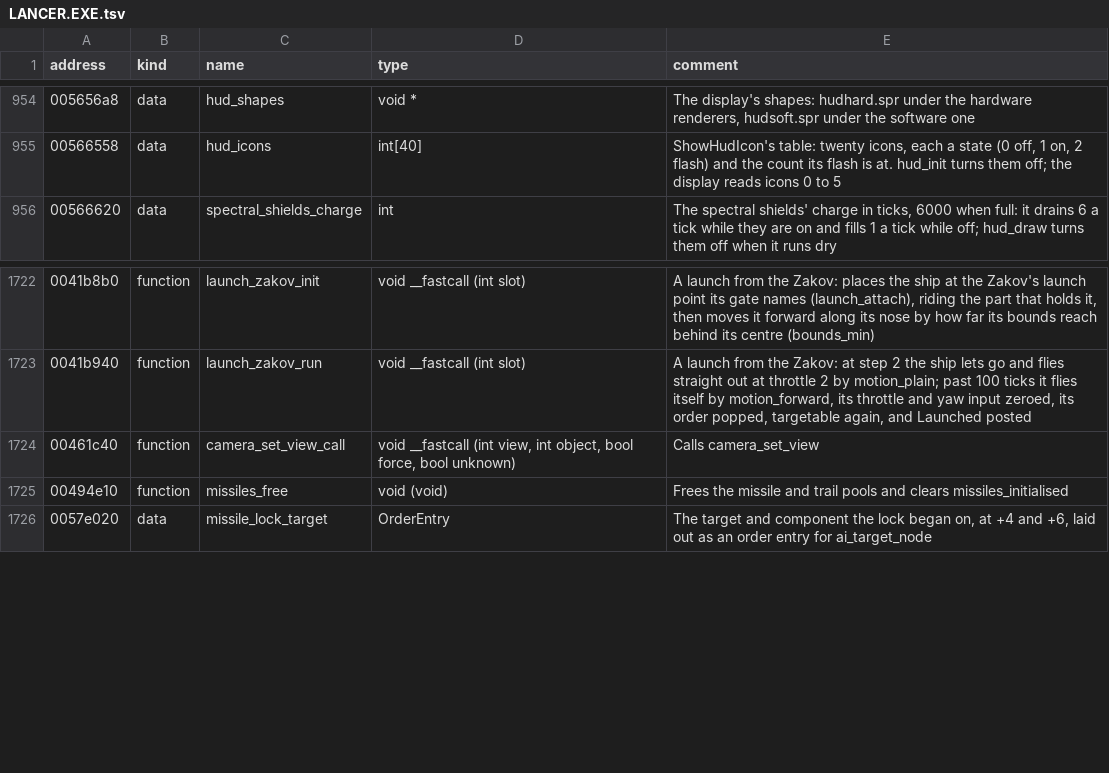
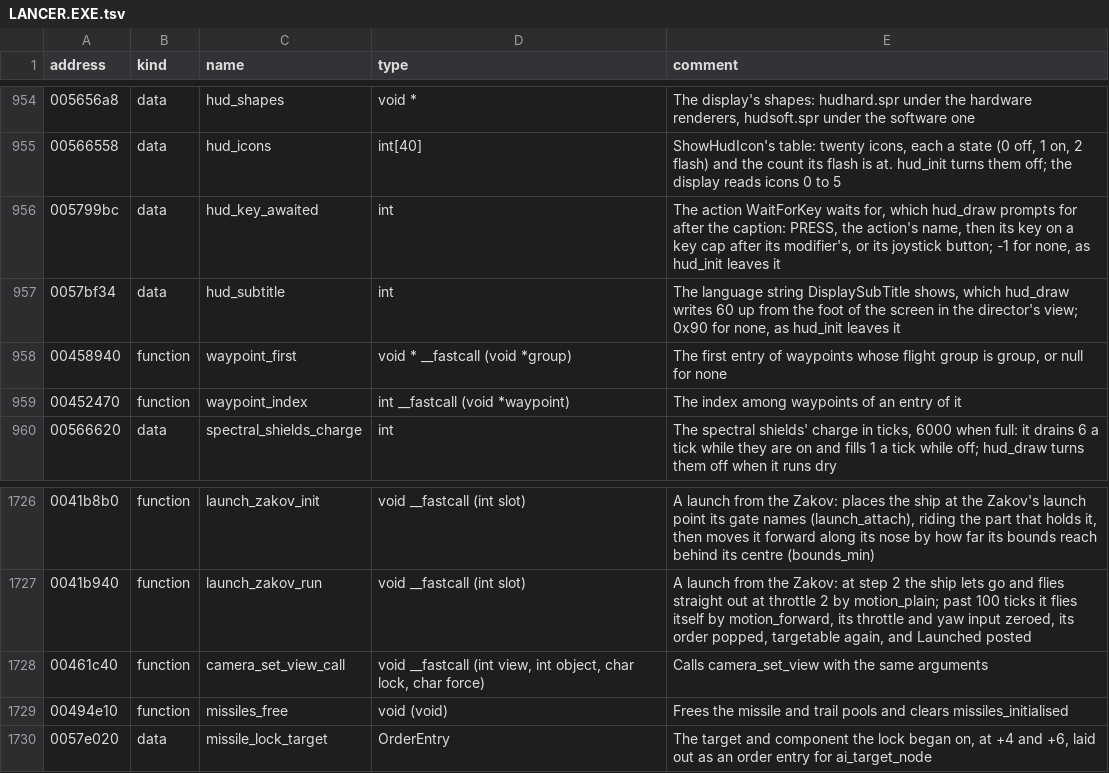
Before and after one commit to OpenReliant/openreliant, a TSV file: ghidra/names/LANCER.EXE.tsv, drawn as a sheet; only a part is shown, gaps mark what is left out.

Commit message:
feat: the mission scripts' last single-player commands, WaitForKey's prompt among them (#840)
Ports the ten mission commands that did nothing until now. Only
`ResetToSpawnPositions`, which only the multiplayer arenas use (#554),
is left.

**The simulator's training (#533)**
- `WaitForKey` waits until the player holds down an action's key, with
its modifier, or its joystick button. Meanwhile the display shows the
original's prompt: PRESS, the action's name, then the key on a narrow or
wide key cap, after its modifier on a cap of its own, or JOY and the
button for an action with no key. Fix: the original never accepts a key
bound with Alt, so a script waiting for one would wait for ever.
- `ShowHudIcon` sets an icon off, on or flashing, and the mission start
turns the icons off again, as `hud_init` does.
- `ResetAfterBurners` refills the player's fuel through a new
`ShipCombat.fullFuel`, which arming now shares.

**The commands no shipped mission uses (#806)**
- `DisplaySubTitle` shows a line near the foot of the screen in the
director's view.
- `StartChaseCam` switches to the chase view on a ship, or back to the
cockpit.
- `SetNavPoint` and `SetPilot` set a ship's nav point and pilot.
- `SetPatrolRoute` gives the Patrol Route order at the route's first
waypoint. The order itself is still #30.
- `PrintShipName` and `ResetCodePriority` do nothing, as in the
original.

**Scripting API:** the key prompt and the subtitle are new
`HudInstrument` values (`key_prompt`, `subtitle`), so mods' displays can
move or replace them. I'm flagging this for the API freeze (#751).

**Cleanups on the way**
- `Call.argumentShip` replaces 22 copies of the same ship lookup in the
executor.
- The controls screen and the prompt share PRESS, JOY
(`input.ButtonName`), the modifiers' words (`Modifier.word`, the same
executable strings the ini reader uses) and the bound key's name.
- `Icons.stateOf`, and `Pen.fromFoot` for the caption and the subtitle.
- hud.zig's test block now runs the subtarget module's test, which it
never referenced.
- `camera_set_view_call`'s parameters are now named lock and force.

**Checks:** all tests, `zig fmt --check`, `make check-files`, `make
definitions`, and `make ghidra-annotate` (0 failed). I also ran mission
31 headless with `--no-sound`: it shows "PRESS / COMMS DISPLAY = [C]"
while its script waits for the comms window key.

Closes #533
Closes #806

```diff
--- a/ghidra/names/LANCER.EXE.tsv
+++ b/ghidra/names/LANCER.EXE.tsv
@@ -955,2 +955,6 @@ address	kind	name	type	comment
 00566558	data	hud_icons	int[40]	ShowHudIcon's table: twenty icons, each a state (0 off, 1 on, 2 flash) and the count its flash is at. hud_init turns them off; the display reads icons 0 to 5
+005799bc	data	hud_key_awaited	int	The action WaitForKey waits for, which hud_draw prompts for after the caption: PRESS, the action's name, then its key on a key cap after its modifier's, or its joystick button; -1 for none, as hud_init leaves it
+0057bf34	data	hud_subtitle	int	The language string DisplaySubTitle shows, which hud_draw writes 60 up from the foot of the screen in the director's view; 0x90 for none, as hud_init leaves it
+00458940	function	waypoint_first	void * __fastcall (void *group)	The first entry of waypoints whose flight group is group, or null for none
+00452470	function	waypoint_index	int __fastcall (void *waypoint)	The index among waypoints of an entry of it
 00566620	data	spectral_shields_charge	int	The spectral shields' charge in ticks, 6000 when full: it drains 6 a tick while they are on and fills 1 a tick while off; hud_draw turns them off when it runs dry
@@ -1723,3 +1727,3 @@ address	kind	name	type	comment
 0041b940	function	launch_zakov_run	void __fastcall (int slot)	A launch from the Zakov: at step 2 the ship lets go and flies straight out at throttle 2 by motion_plain; past 100 ticks it flies itself by motion_forward, its throttle and yaw input zeroed, its order popped, targetable again, and Launched posted
-00461c40	function	camera_set_view_call	void __fastcall (int view, int object, bool force, bool unknown)	Calls camera_set_view
+00461c40	function	camera_set_view_call	void __fastcall (int view, int object, char lock, char force)	Calls camera_set_view with the same arguments
 00494e10	function	missiles_free	void (void)	Frees the missile and trail pools and clears missiles_initialised
```
Also changed, not shown: 17 other files.
